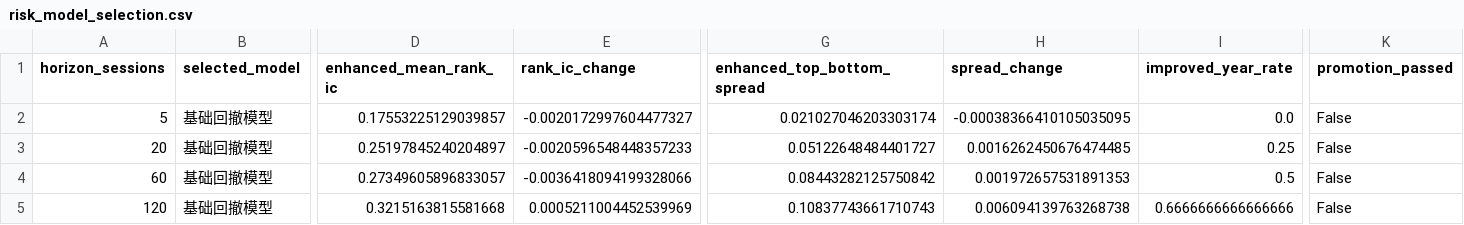
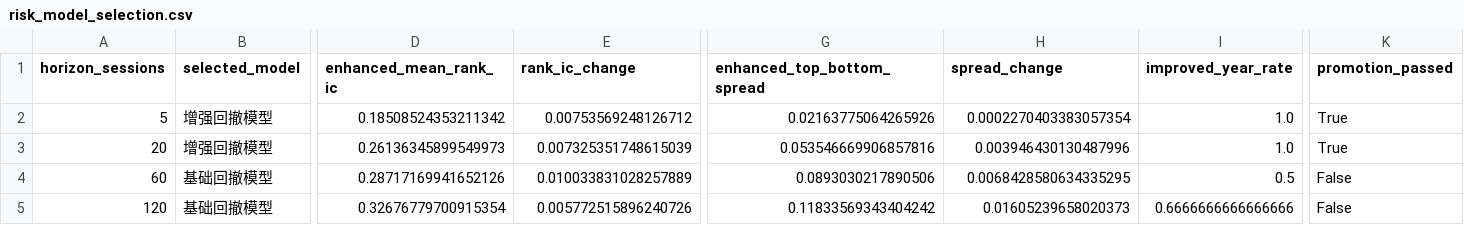
Before and after one commit to davidzgyale-beep/Myspace, a CSV file: Healthcare study/Barra收益归因分析/A-share/momentum_dashboard/data/risk_model_selection.csv, drawn as a sheet; only a part is shown, gaps mark what is left out; the diff names each change by its address in the sheet, - before the commit and + after, or states it on an @@ line.

```diff
--- a/Healthcare study/Barra收益归因分析/A-share/momentum_dashboard/data/risk_model_selection.csv
+++ b/Healthcare study/Barra收益归因分析/A-share/momentum_dashboard/data/risk_model_selection.csv
-B2:B3 (selected_model): 基础回撤模型
+B2:B3 (selected_model): 增强回撤模型
-D2 (enhanced_mean_rank_ic): 0.17553225129039857
+D2 (enhanced_mean_rank_ic): 0.18508524353211342
-E2 (rank_ic_change): -0.0020172997604477327
+E2 (rank_ic_change): 0.00753569248126712
-G2 (enhanced_top_bottom_spread): 0.021027046203303174
+G2 (enhanced_top_bottom_spread): 0.02163775064265926
-H2 (spread_change): -0.00038366410105035095
+H2 (spread_change): 0.0002270403383057354
-I2 (improved_year_rate): 0.0
+I2 (improved_year_rate): 1.0
-K2:K3 (promotion_passed): False
+K2:K3 (promotion_passed): True
-D3 (enhanced_mean_rank_ic): 0.25197845240204897
+D3 (enhanced_mean_rank_ic): 0.26136345899549973
-E3 (rank_ic_change): -0.0020596548448357233
+E3 (rank_ic_change): 0.007325351748615039
-G3 (enhanced_top_bottom_spread): 0.05122648484401727
+G3 (enhanced_top_bottom_spread): 0.053546669906857816
-H3 (spread_change): 0.0016262450676474485
+H3 (spread_change): 0.003946430130487996
-I3 (improved_year_rate): 0.25
+I3 (improved_year_rate): 1.0
-D4 (enhanced_mean_rank_ic): 0.27349605896833057
+D4 (enhanced_mean_rank_ic): 0.28717169941652126
-E4 (rank_ic_change): -0.0036418094199328066
+E4 (rank_ic_change): 0.010033831028257889
-G4 (enhanced_top_bottom_spread): 0.08443282125750842
+G4 (enhanced_top_bottom_spread): 0.0893030217890506
-H4 (spread_change): 0.001972657531891353
+H4 (spread_change): 0.0068428580634335295
-D5 (enhanced_mean_rank_ic): 0.3215163815581668
+D5 (enhanced_mean_rank_ic): 0.32676779700915354
-E5 (rank_ic_change): 0.0005211004452539969
+E5 (rank_ic_change): 0.005772515896240726
-G5 (enhanced_top_bottom_spread): 0.10837743661710743
+G5 (enhanced_top_bottom_spread): 0.11833569343404242
-H5 (spread_change): 0.006094139763268738
+H5 (spread_change): 0.01605239658020373
```
Also changed, not shown: Healthcare study/Barra收益归因分析/A-share/momentum_dashboard/data/model_current_scores.csv, Healthcare study/Barra收益归因分析/A-share/momentum_dashboard/data/model_oos_summary.csv, 9 other files.
